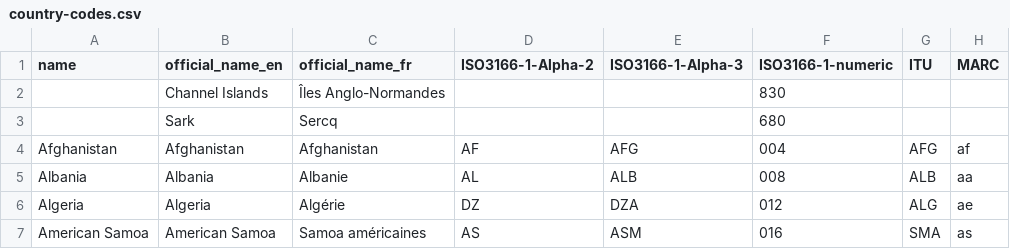
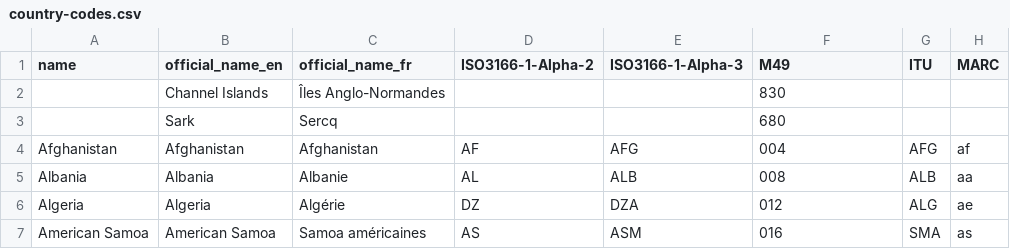
Before and after one commit to datasets/country-codes, a CSV file: data/country-codes.csv, drawn as a sheet; only a part is shown; the diff names each change by its address in the sheet, - before the commit and + after, or states it on an @@ line.

Commit message:
update column name to match datapackage per #49

```diff
--- a/data/country-codes.csv
+++ b/data/country-codes.csv
-F1: ISO3166-1-numeric
+F1: M49
```
Also changed, not shown: 2 other files.
